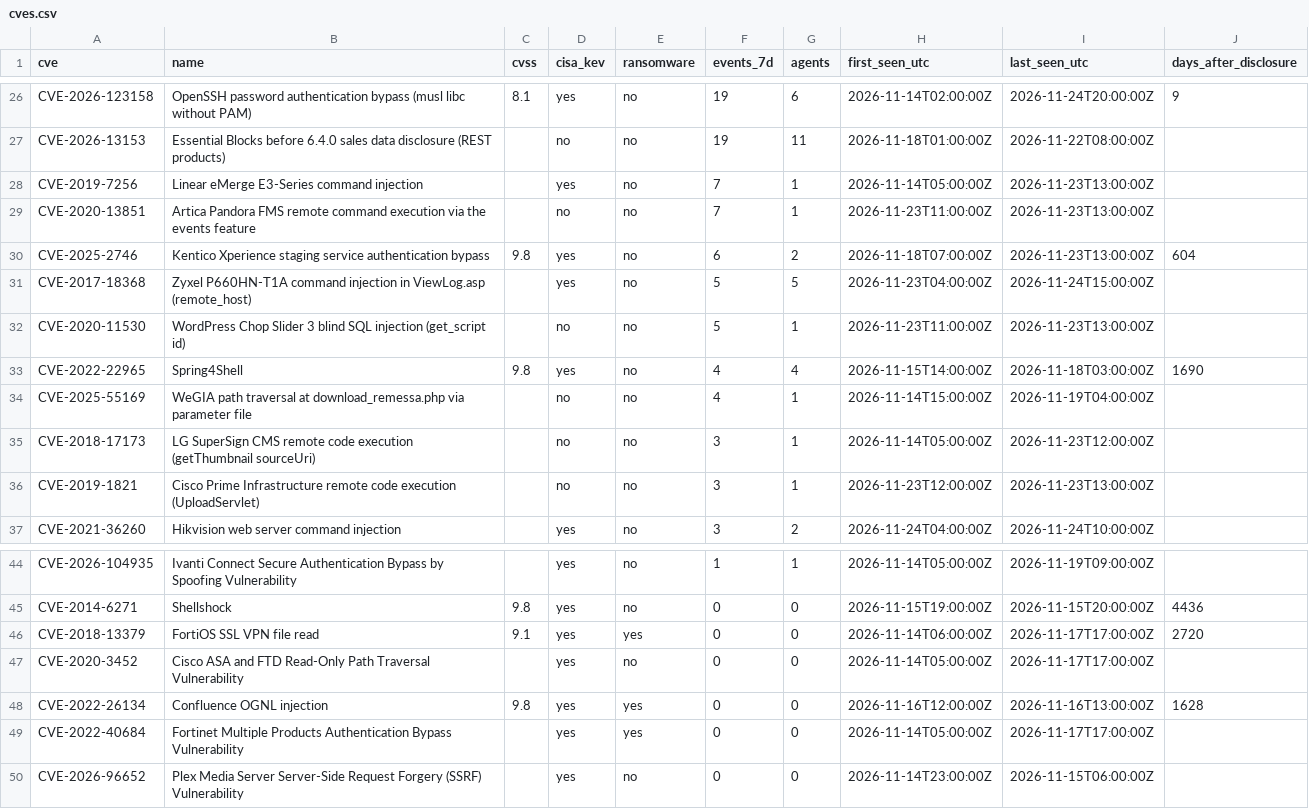
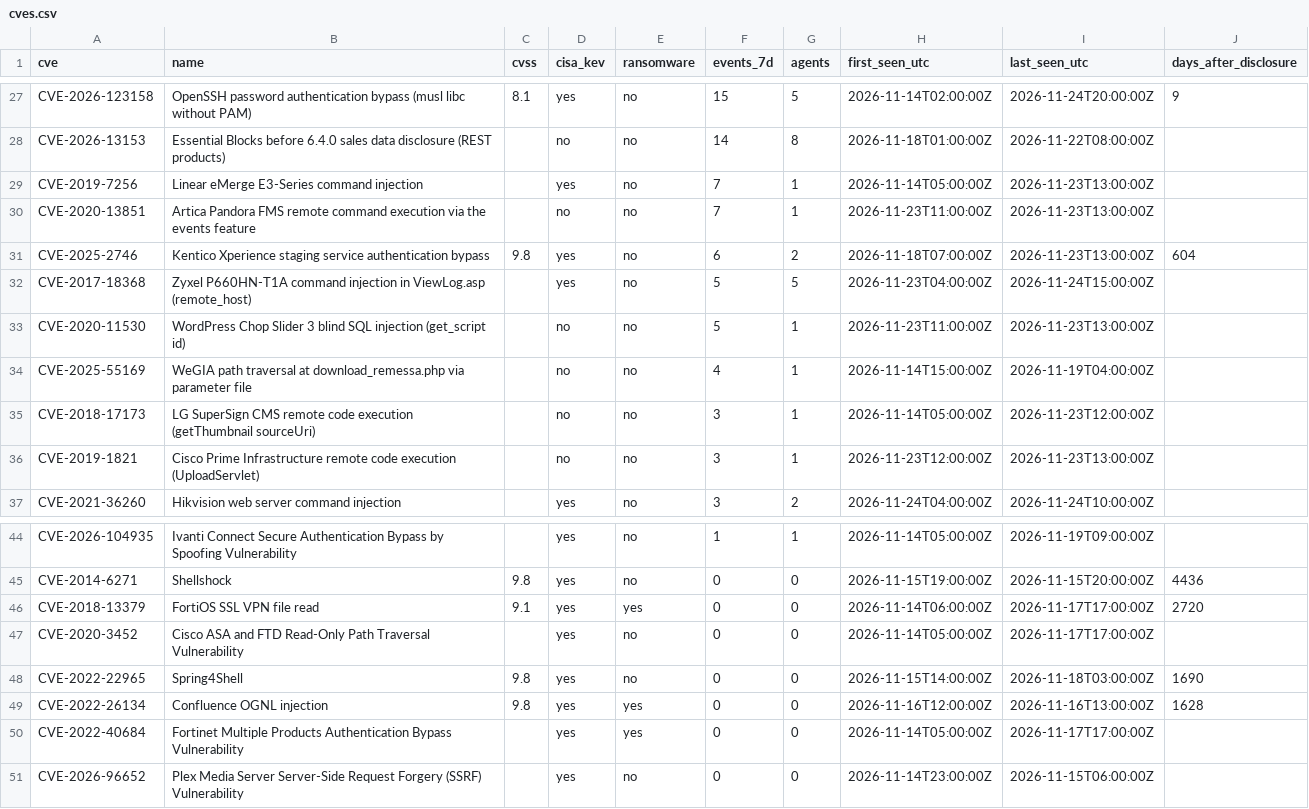
Before and after one commit to olizimmermann/decoyra-threatfeed, a CSV file: intel/cves.csv, drawn as a sheet; only a part is shown, gaps mark what is left out; removed rows and columns are numbered as before the commit, all else as after; the diff covers the shown part only; the diff names each change by its address in the sheet, - before the commit and + after, or states it on an @@ line.

```diff
--- a/intel/cves.csv
+++ b/intel/cves.csv
-F27 (events_7d): 19
+F27 (events_7d): 15
-G27 (agents): 6
+G27 (agents): 5
-F28 (events_7d): 19
+F28 (events_7d): 14
-G28 (agents): 11
+G28 (agents): 8
-row 33: CVE-2022-22965 | Spring4Shell | 9.8 | yes | no | 4 | 4 | 2026-11-15T14:00:00Z | 2026-11-18T03:00:00Z | 1690
+row 48: CVE-2022-22965 | Spring4Shell | 9.8 | yes | no | 0 | 0 | 2026-11-15T14:00:00Z | 2026-11-18T03:00:00Z | 1690
```
Also changed, not shown: 6 added rows, 5 removed rows and 20 edited cells elsewhere in this file, feeds/misp/hashes.csv, iocs/iocs.csv, 25 other files.
